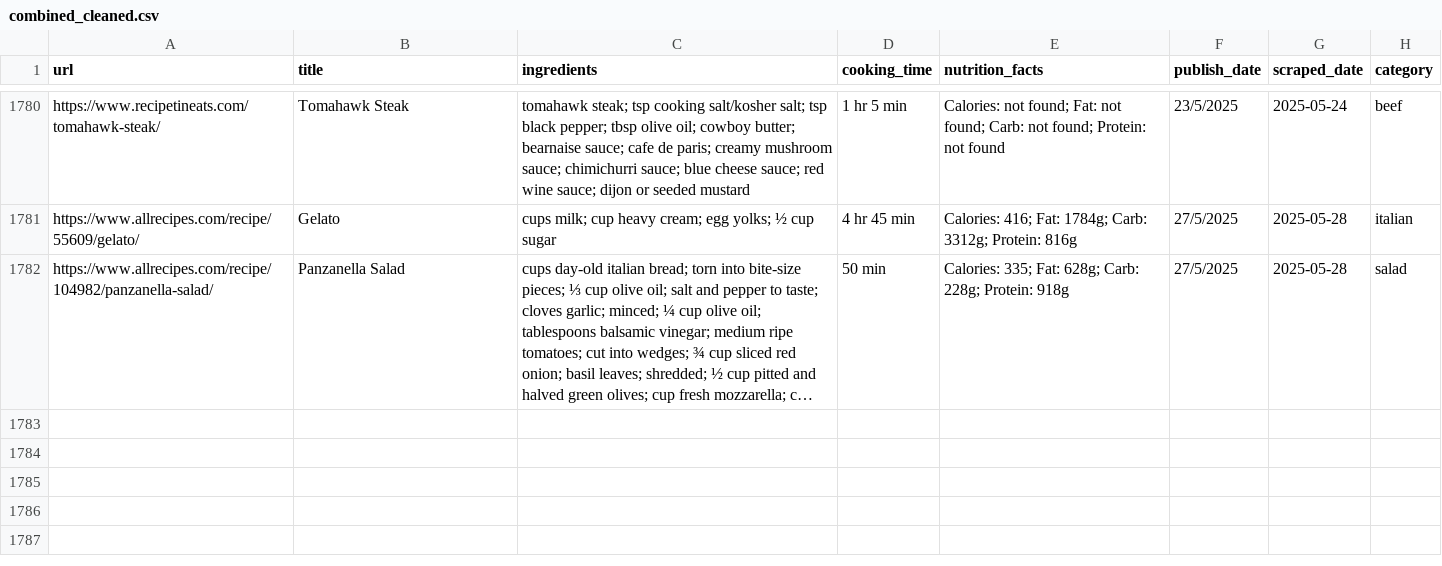
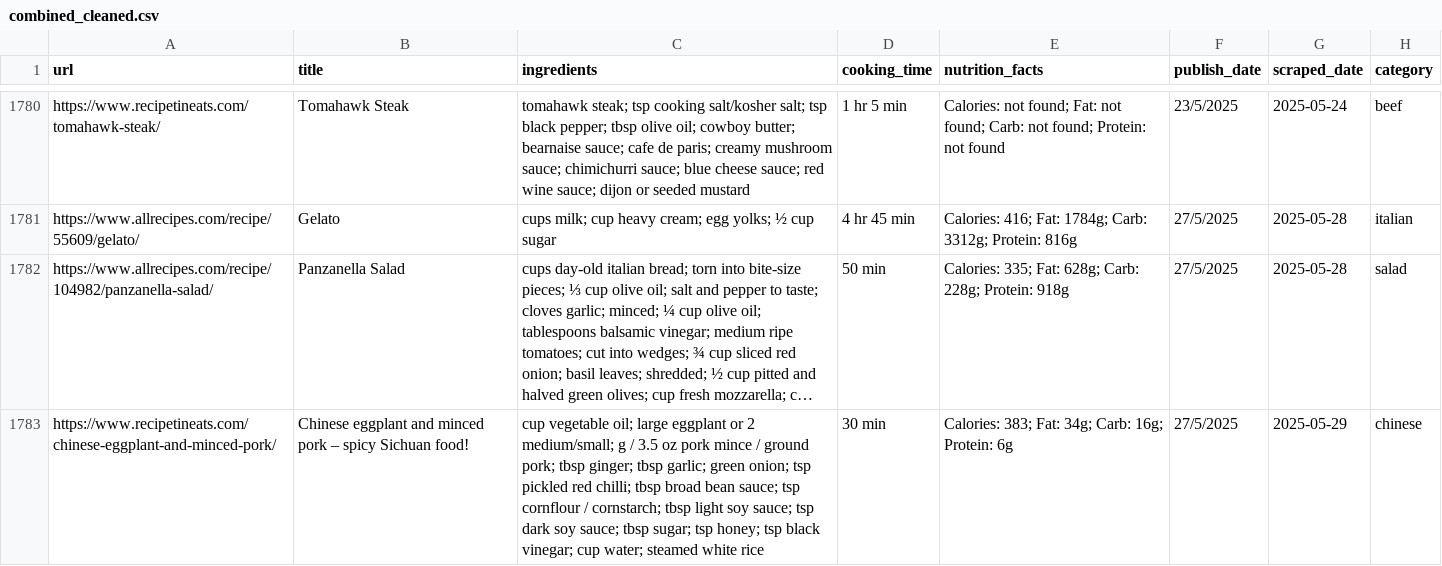
Before and after one commit to Dania909/DS_WebScraping, a CSV file: combined_cleaned.csv, drawn as a sheet; only a part is shown, gaps mark what is left out; long unchanged cells end in …; the diff names each change by its address in the sheet, - before the commit and + after, or states it on an @@ line.

```diff
--- a/combined_cleaned.csv
+++ b/combined_cleaned.csv
+row 1783: https://www.recipetineats.com/chinese-eggplant-and-minced-pork/ | Chinese eggplant and minced pork – spicy Sichuan food! | cup vegetable oil; large eggplant or 2 medium/small; g / 3.5 oz pork mince / ground pork; tbsp ginger; tbsp garlic; green onion; tsp pickled red chilli; tbsp broad bean sauce; tsp cornflour / cornstarch; tbsp light soy sauce; tsp dark soy sauce; tbsp sugar; tsp honey; tsp black vinegar; cup water; steamed white rice | 30 min | Calories: 383; Fat: 34g; Carb: 16g; Protein: 6g | 27/5/2025 | 2025-05-29 | chinese
```
Also changed, not shown: recipetineats_limited_categories.csv.
